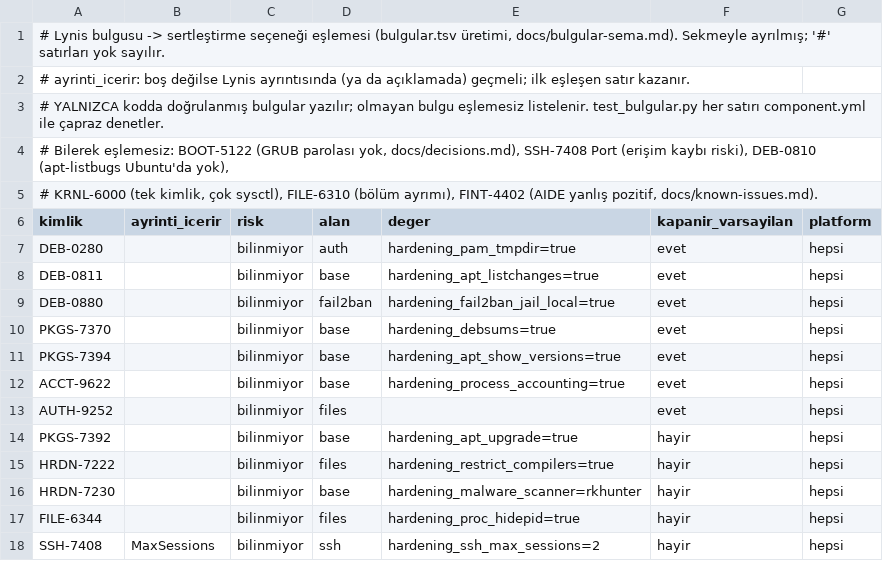
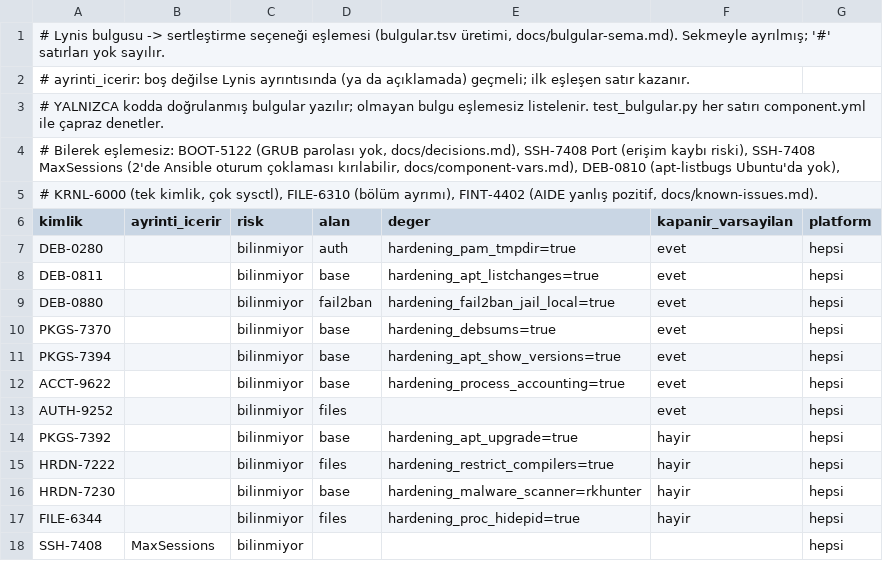
Before and after one commit to syhgorath/linux-hardening, a TSV file: vars/bulgular-eslesme.tsv, drawn as a sheet.

```diff
--- a/vars/bulgular-eslesme.tsv
+++ b/vars/bulgular-eslesme.tsv
@@ -3,3 +3,3 @@
 # YALNIZCA kodda doğrulanmış bulgular yazılır; olmayan bulgu eşlemesiz listelenir. test_bulgular.py her satırı component.yml ile çapraz denetler.
-# Bilerek eşlemesiz: BOOT-5122 (GRUB parolası yok, docs/decisions.md), SSH-7408 Port (erişim kaybı riski), DEB-0810 (apt-listbugs Ubuntu'da yok),
+# Bilerek eşlemesiz: BOOT-5122 (GRUB parolası yok, docs/decisions.md), SSH-7408 Port (erişim kaybı riski), SSH-7408 MaxSessions (2'de Ansible oturum çoklaması kırılabilir, docs/component-vars.md), DEB-0810 (apt-listbugs Ubuntu'da yok),
 # KRNL-6000 (tek kimlik, çok sysctl), FILE-6310 (bölüm ayrımı), FINT-4402 (AIDE yanlış pozitif, docs/known-issues.md).
@@ -17,2 +17,2 @@ HRDN-7230		bilinmiyor	base	hardening_malware_scanner=rkhunter	hayir	hepsi
 FILE-6344		bilinmiyor	files	hardening_proc_hidepid=true	hayir	hepsi
-SSH-7408	MaxSessions	bilinmiyor	ssh	hardening_ssh_max_sessions=2	hayir	hepsi
+SSH-7408	MaxSessions	bilinmiyor				hepsi
```
Also changed, not shown: 1 other file.
